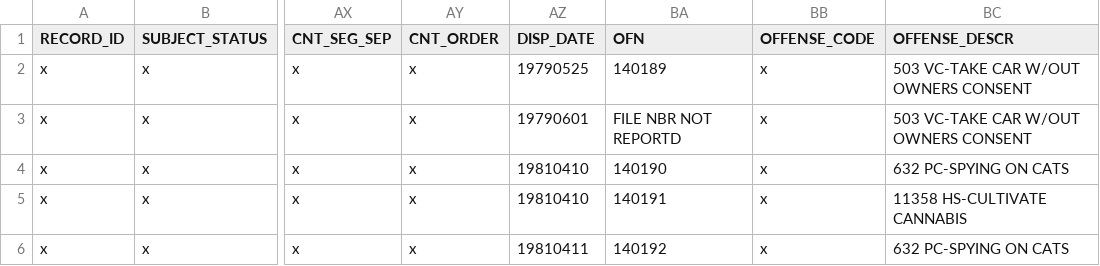
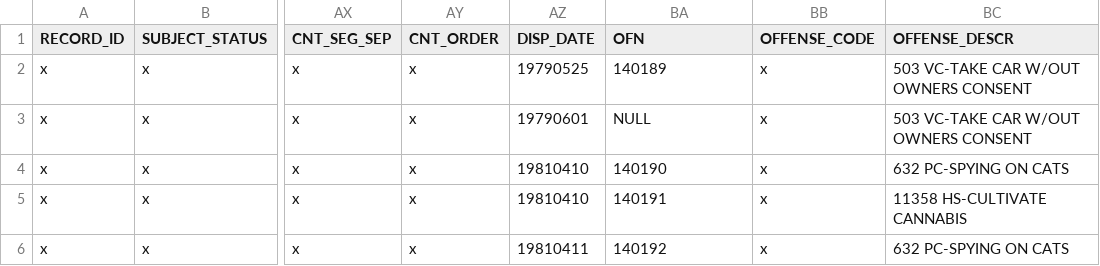
Before and after one commit to codeforamerica/gogen_pilots, a CSV file: test_fixtures/cadoj.csv, drawn as a sheet; only a part is shown, gaps mark what is left out; the diff names each change by its address in the sheet, - before the commit and + after, or states it on an @@ line.

```diff
--- a/test_fixtures/cadoj.csv
+++ b/test_fixtures/cadoj.csv
-BA3 (OFN): FILE NBR NOT REPORTD
+BA3 (OFN): NULL
```
Also changed, not shown: 7 other files.
